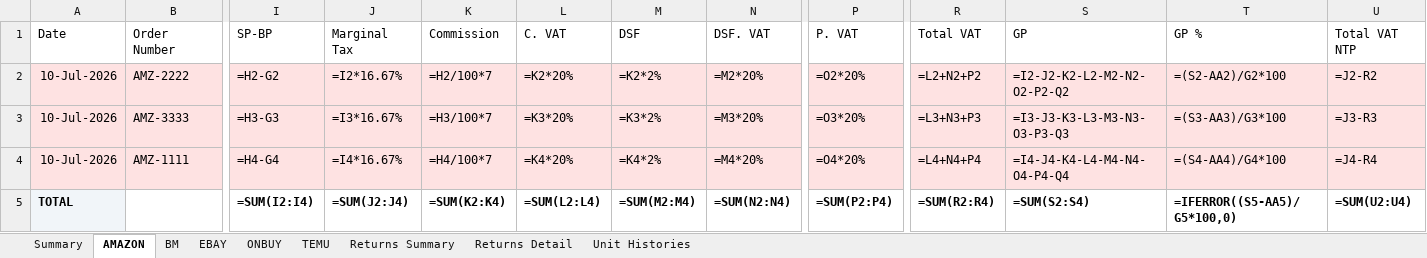
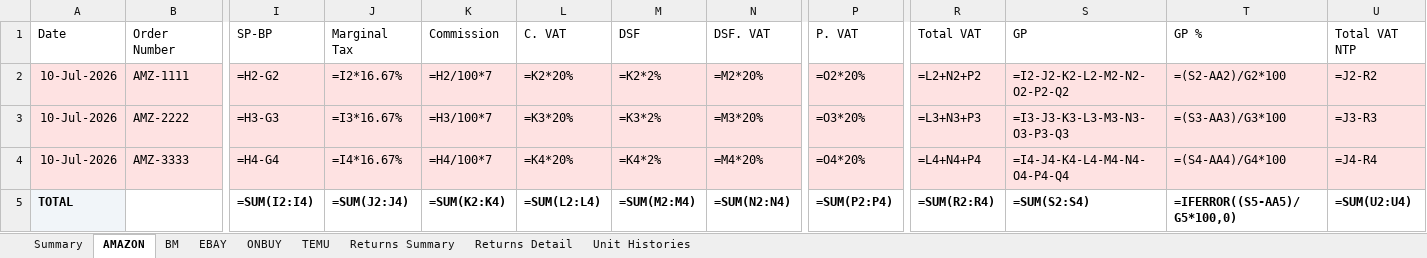
Before and after one commit to sumanthrb94-sudo/InventoryManager, an Excel workbook: e2e-screenshots/return-types-round-trip/downloaded-sales-report.xlsx, sheet AMAZON, drawn as a sheet; only a part is shown, gaps mark what is left out; values as stored, in another font and other column widths than the file's, no borders; formulas without a stored value are shown as written; removed rows and columns are numbered as before the commit, all else as after; rows hold the shown columns only; the diff covers the shown part only; the diff names each change by its address in the sheet, - before the commit and + after, or states it on an @@ line.

```diff
--- a/e2e-screenshots/return-types-round-trip/downloaded-sales-report.xlsx (sheet AMAZON)
+++ b/e2e-screenshots/return-types-round-trip/downloaded-sales-report.xlsx (sheet AMAZON)
+row 2: 10-Jul-2026 | AMZ-1111 | =H2-G2 | =I2*16.67% | =H2/100*7 | =K2*20% | =K2*2% | =M2*20% | =O2*20% | =L2+N2+P2 | =I2-J2-K2-L2-M2-N2-O2-P2-Q2 | =(S2-AA2)/G2*100 | =J2-R2
-I3 (SP-BP): =H2-G2
+I3 (SP-BP): =H3-G3
-J3 (Marginal Tax): =I2*16.67%
+J3 (Marginal Tax): =I3*16.67%
-K3 (Commission): =H2/100*7
+K3 (Commission): =H3/100*7
-L3 (C. VAT): =K2*20%
+L3 (C. VAT): =K3*20%
-M3 (DSF): =K2*2%
+M3 (DSF): =K3*2%
-N3 (DSF. VAT): =M2*20%
+N3 (DSF. VAT): =M3*20%
-P3 (P. VAT): =O2*20%
+P3 (P. VAT): =O3*20%
-R3 (Total VAT): =L2+N2+P2
+R3 (Total VAT): =L3+N3+P3
-S3 (GP): =I2-J2-K2-L2-M2-N2-O2-P2-Q2
+S3 (GP): =I3-J3-K3-L3-M3-N3-O3-P3-Q3
-T3 (GP %): =(S2-AA2)/G2*100
+T3 (GP %): =(S3-AA3)/G3*100
-U3 (Total VAT NTP): =J2-R2
+U3 (Total VAT NTP): =J3-R3
-I4 (SP-BP): =H3-G3
+I4 (SP-BP): =H4-G4
-J4 (Marginal Tax): =I3*16.67%
+J4 (Marginal Tax): =I4*16.67%
-K4 (Commission): =H3/100*7
+K4 (Commission): =H4/100*7
-L4 (C. VAT): =K3*20%
+L4 (C. VAT): =K4*20%
-M4 (DSF): =K3*2%
+M4 (DSF): =K4*2%
-N4 (DSF. VAT): =M3*20%
+N4 (DSF. VAT): =M4*20%
-P4 (P. VAT): =O3*20%
+P4 (P. VAT): =O4*20%
-R4 (Total VAT): =L3+N3+P3
+R4 (Total VAT): =L4+N4+P4
-S4 (GP): =I3-J3-K3-L3-M3-N3-O3-P3-Q3
+S4 (GP): =I4-J4-K4-L4-M4-N4-O4-P4-Q4
-T4 (GP %): =(S3-AA3)/G3*100
+T4 (GP %): =(S4-AA4)/G4*100
-U4 (Total VAT NTP): =J3-R3
+U4 (Total VAT NTP): =J4-R4
-row 4: 10-Jul-2026 | AMZ-1111 | =H4-G4 | =I4*16.67% | =H4/100*7 | =K4*20% | =K4*2% | =M4*20% | =O4*20% | =L4+N4+P4 | =I4-J4-K4-L4-M4-N4-O4-P4-Q4 | =(S4-AA4)/G4*100 | =J4-R4
```
Also changed, not shown: 2 edited cells elsewhere in this sheet, e2e-screenshots/report-round-trip/downloaded-inventory-report.xlsx, e2e-screenshots/return-types-round-trip/downloaded-inventory-report.xlsx, 22 other files.
